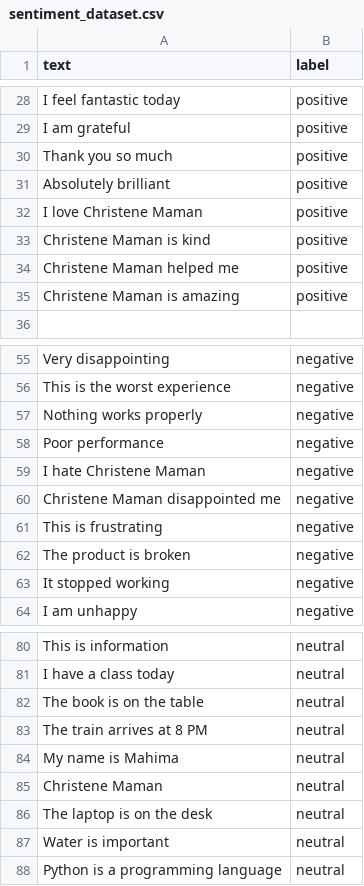
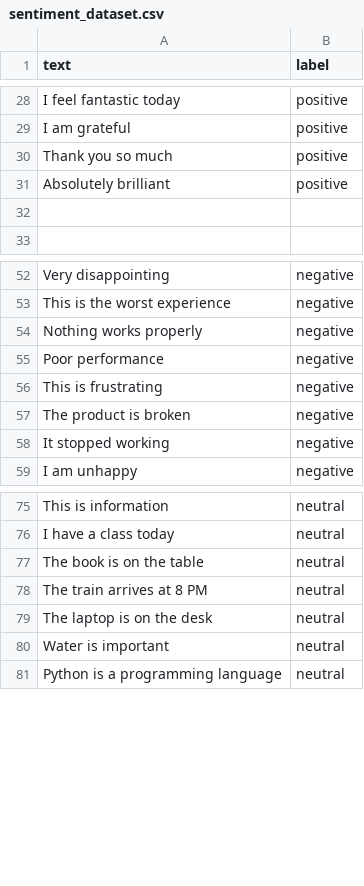
Before and after one commit to mahimamariam/Sentiment-Project, a CSV file: dataset/sentiment_dataset.csv, drawn as a sheet; only a part is shown, gaps mark what is left out.

Commit message:
Update sentiment_dataset.csv

```diff
--- a/dataset/sentiment_dataset.csv
+++ b/dataset/sentiment_dataset.csv
@@ -31,6 +31,3 @@ Thank you so much,positive
 Absolutely brilliant,positive
-I love Christene Maman,positive
-Christene Maman is kind,positive
-Christene Maman helped me,positive
-Christene Maman is amazing,positive
+
 
@@ -58,4 +55,2 @@ Nothing works properly,negative
 Poor performance,negative
-I hate Christene Maman,negative
-Christene Maman disappointed me,negative
 This is frustrating,negative
@@ -83,4 +78,2 @@ The book is on the table,neutral
 The train arrives at 8 PM,neutral
-My name is Mahima,neutral
-Christene Maman,neutral
 The laptop is on the desk,neutral
```
